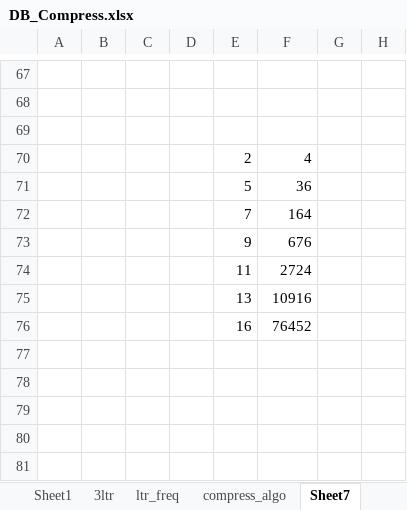
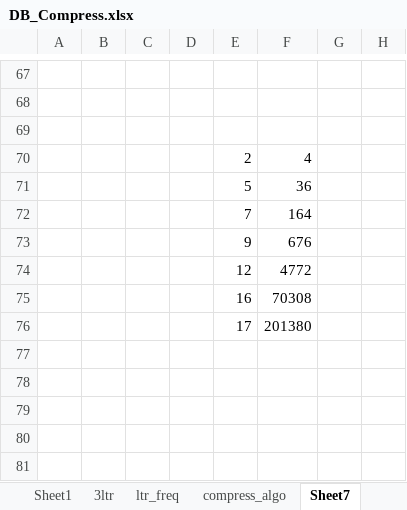
Before and after one commit to siara-cc/Shox96, an Excel workbook: DB_Compress.xlsx, sheet Sheet7, drawn as a sheet; only a part is shown, gaps mark what is left out; values as stored, in another font and other column widths than the file's, no borders; the diff names each change by its address in the sheet, - before the commit and + after, or states it on an @@ line.

```diff
--- a/DB_Compress.xlsx (sheet Sheet7)
+++ b/DB_Compress.xlsx (sheet Sheet7)
-E74: 11
+E74: 12
-F74: 2724
+F74: 4772
-E75: 13
+E75: 16
-F75: 10916
+F75: 70308
-E76: 16
+E76: 17
-F76: 76452
+F76: 201380
```
Also changed, not shown: charts or pictures, 1 other file.
